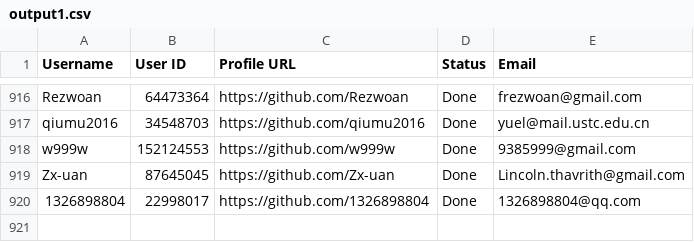
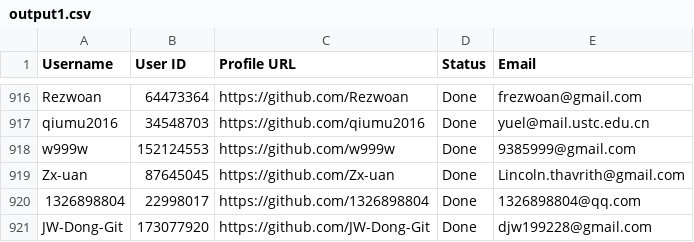
Before and after one commit to PhatDot1/stargeezers, a CSV file: output1.csv, drawn as a sheet; only a part is shown, gaps mark what is left out; the diff names each change by its address in the sheet, - before the commit and + after, or states it on an @@ line.

```diff
--- a/output1.csv
+++ b/output1.csv
+row 921: JW-Dong-Git | 173077920 | https://github.com/JW-Dong-Git | Done | djw199228@gmail.com
```
